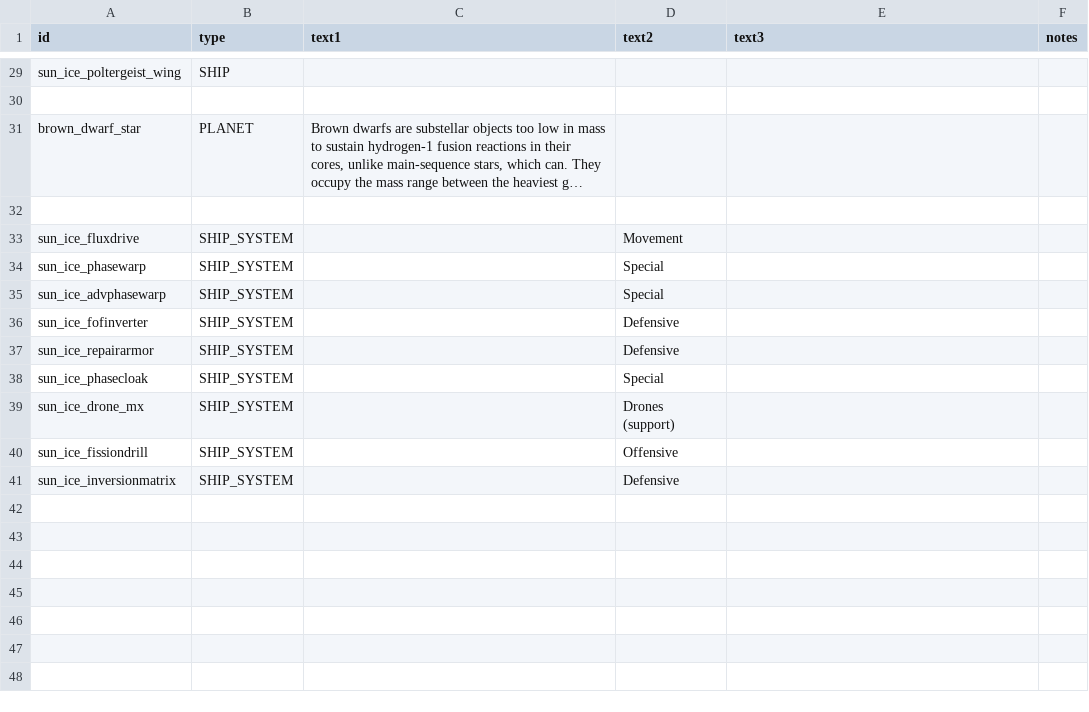
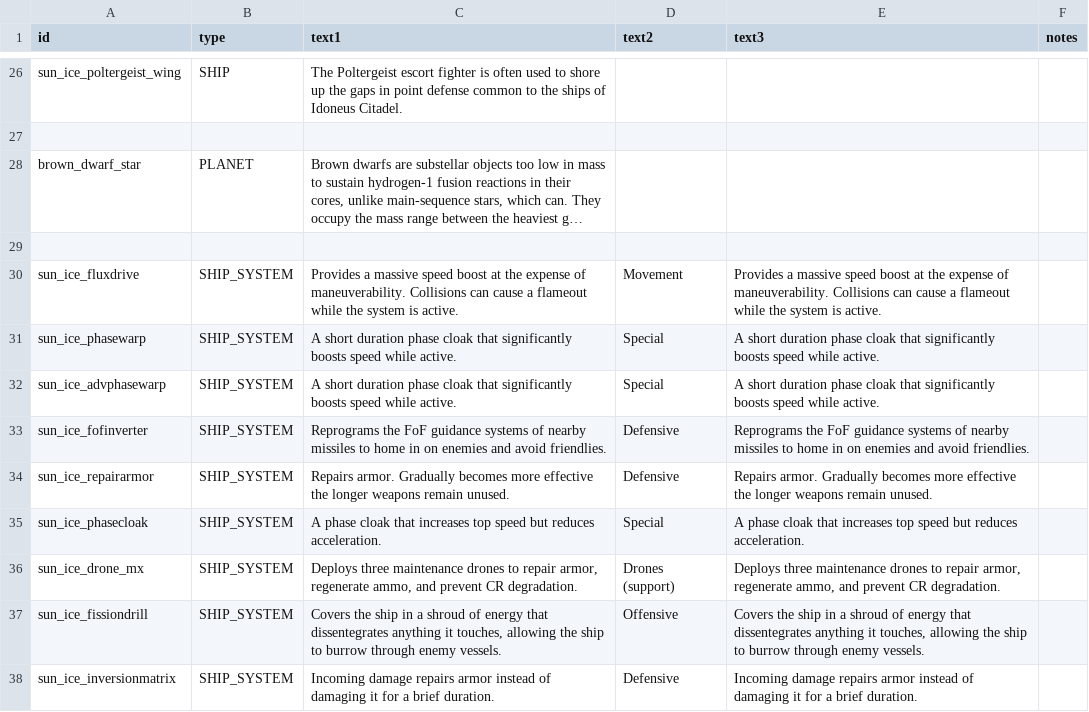
Before and after one commit to NateNBJ/IdoneusCitadelExiles, a CSV file: data/strings/descriptions.csv, drawn as a sheet; only a part is shown, gaps mark what is left out; long unchanged cells end in …; addresses are those after the commit; the diff covers the shown part only; the diff names each change by its address in the sheet, - before the commit and + after, or states it on an @@ line.

```diff
--- a/data/strings/descriptions.csv
+++ b/data/strings/descriptions.csv
-C26 (text1): (empty)
+C26 (text1): The Poltergeist escort fighter is often used to shore up the gaps in point defense common to the ships of Idoneus Citadel.
-C30 (text1): (empty)
+C30 (text1): Provides a massive speed boost at the expense of maneuverability. Collisions can cause a flameout while the system is active.
-E30 (text3): (empty)
+E30 (text3): Provides a massive speed boost at the expense of maneuverability. Collisions can cause a flameout while the system is active.
-C31:C32 (text1): (empty)
+C31:C32 (text1): A short duration phase cloak that significantly boosts speed while active.
-E31:E32 (text3): (empty)
+E31:E32 (text3): A short duration phase cloak that significantly boosts speed while active.
-C33 (text1): (empty)
+C33 (text1): Reprograms the FoF guidance systems of nearby missiles to home in on enemies and avoid friendlies.
-E33 (text3): (empty)
+E33 (text3): Reprograms the FoF guidance systems of nearby missiles to home in on enemies and avoid friendlies.
-C34 (text1): (empty)
+C34 (text1): Repairs armor. Gradually becomes more effective the longer weapons remain unused.
-E34 (text3): (empty)
+E34 (text3): Repairs armor. Gradually becomes more effective the longer weapons remain unused.
-C35 (text1): (empty)
+C35 (text1): A phase cloak that increases top speed but reduces acceleration.
-E35 (text3): (empty)
+E35 (text3): A phase cloak that increases top speed but reduces acceleration.
-C36 (text1): (empty)
+C36 (text1): Deploys three maintenance drones to repair armor, regenerate ammo, and prevent CR degradation.
-E36 (text3): (empty)
+E36 (text3): Deploys three maintenance drones to repair armor, regenerate ammo, and prevent CR degradation.
-C37 (text1): (empty)
+C37 (text1): Covers the ship in a shroud of energy that dissentegrates anything it touches, allowing the ship to burrow through enemy vessels.
-E37 (text3): (empty)
+E37 (text3): Covers the ship in a shroud of energy that dissentegrates anything it touches, allowing the ship to burrow through enemy vessels.
-C38 (text1): (empty)
+C38 (text1): Incoming damage repairs armor instead of damaging it for a brief duration.
-E38 (text3): (empty)
+E38 (text3): Incoming damage repairs armor instead of damaging it for a brief duration.
```
Also changed, not shown: 3 removed rows and 23 edited cells elsewhere in this file, data/weapons/weapon_data.csv, 1 other file.
